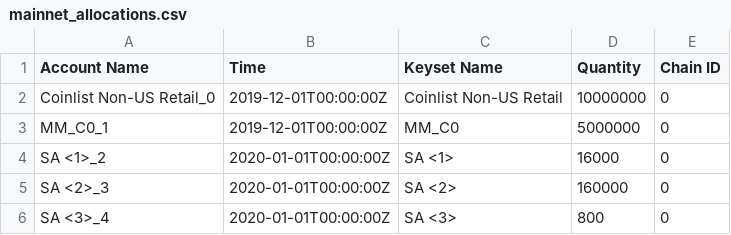
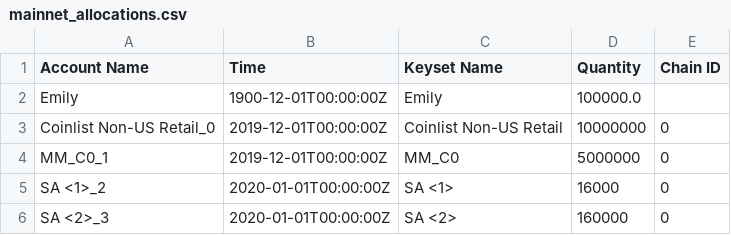
Before and after one commit to kadena-io/chainweb-node, a CSV file: rewards/mainnet_allocations.csv, drawn as a sheet; only a part is shown; the shorter side is filled out with more unchanged rows.

```diff
--- a/rewards/mainnet_allocations.csv
+++ b/rewards/mainnet_allocations.csv
@@ -1,2 +1,3 @@
 Account Name,Time,Keyset Name,Quantity,Chain ID
+Emily,1900-12-01T00:00:00Z,Emily,100000.0
 Coinlist Non-US Retail_0,2019-12-01T00:00:00Z,Coinlist Non-US Retail,10000000,0
```
Also changed, not shown: 30 other files.
